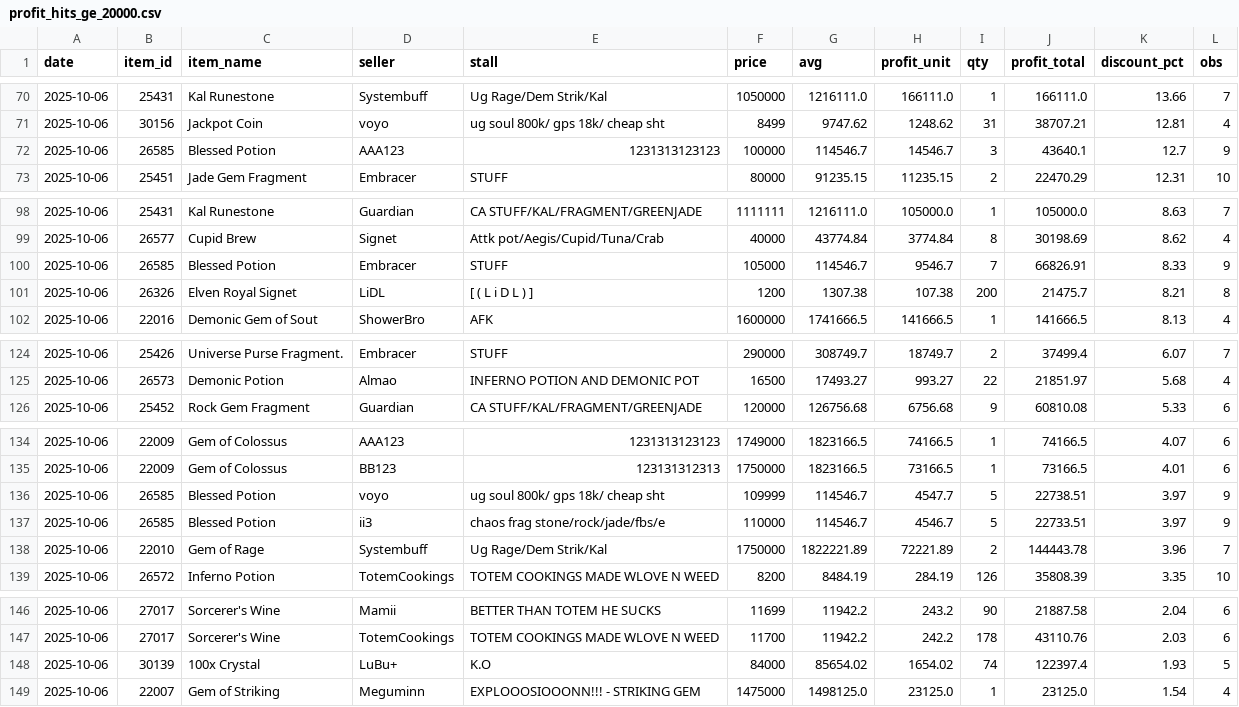
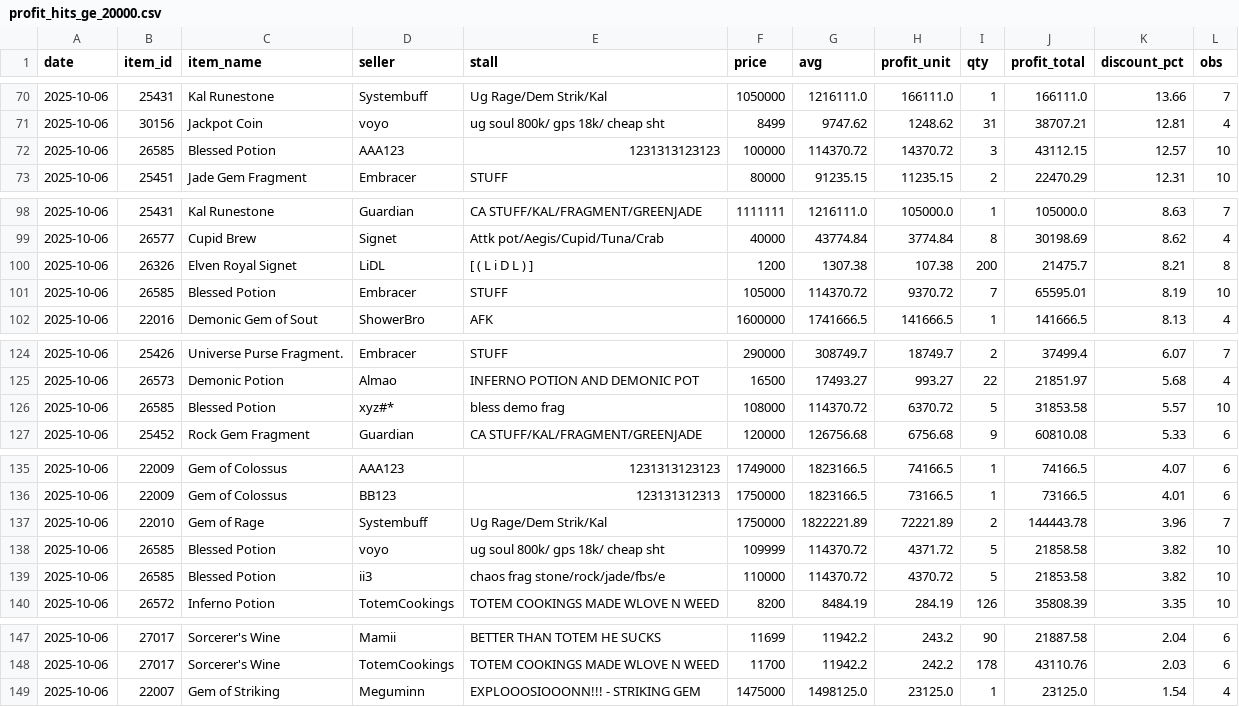
Before and after one commit to Bunencio/moon-discounts, a CSV file: docs/profit_hits_ge_20000.csv, drawn as a sheet; only a part is shown, gaps mark what is left out.

```diff
--- a/docs/profit_hits_ge_20000.csv
+++ b/docs/profit_hits_ge_20000.csv
@@ -71,3 +71,3 @@ date,item_id,item_name,seller,stall,price,avg,profit_unit,qty,profit_total,disco
 2025-10-06,30156,Jackpot Coin,voyo,ug soul 800k/ gps 18k/ cheap sht,8499,9747.62,1248.62,31,38707.21,12.81,4
-2025-10-06,26585,Blessed Potion,AAA123,1231313123123,100000,114546.7,14546.7,3,43640.1,12.7,9
+2025-10-06,26585,Blessed Potion,AAA123,1231313123123,100000,114370.72,14370.72,3,43112.15,12.57,10
 2025-10-06,25451,Jade Gem Fragment,Embracer,STUFF,80000,91235.15,11235.15,2,22470.29,12.31,10
@@ -99,4 +99,4 @@ date,item_id,item_name,seller,stall,price,avg,profit_unit,qty,profit_total,disco
 2025-10-06,26577,Cupid Brew,Signet,Attk pot/Aegis/Cupid/Tuna/Crab,40000,43774.84,3774.84,8,30198.69,8.62,4
-2025-10-06,26585,Blessed Potion,Embracer,STUFF,105000,114546.7,9546.7,7,66826.91,8.33,9
 2025-10-06,26326,Elven Royal Signet,LiDL,[   (  L i D L )   ],1200,1307.38,107.38,200,21475.7,8.21,8
+2025-10-06,26585,Blessed Potion,Embracer,STUFF,105000,114370.72,9370.72,7,65595.01,8.19,10
 2025-10-06,22016,Demonic Gem of Sout,ShowerBro,AFK,1600000,1741666.5,141666.5,1,141666.5,8.13,4
@@ -125,2 +125,3 @@ date,item_id,item_name,seller,stall,price,avg,profit_unit,qty,profit_total,disco
 2025-10-06,26573,Demonic Potion,Almao,INFERNO POTION AND DEMONIC POT,16500,17493.27,993.27,22,21851.97,5.68,4
+2025-10-06,26585,Blessed Potion,xyz#*,bless demo frag,108000,114370.72,6370.72,5,31853.58,5.57,10
 2025-10-06,25452,Rock Gem Fragment,Guardian,CA STUFF/KAL/FRAGMENT/GREENJADE,120000,126756.68,6756.68,9,60810.08,5.33,6
@@ -135,5 +136,5 @@ date,item_id,item_name,seller,stall,price,avg,profit_unit,qty,profit_total,disco
 2025-10-06,22009,Gem of Colossus,BB123,123131312313,1750000,1823166.5,73166.5,1,73166.5,4.01,6
-2025-10-06,26585,Blessed Potion,voyo,ug soul 800k/ gps 18k/ cheap sht,109999,114546.7,4547.7,5,22738.51,3.97,9
-2025-10-06,26585,Blessed Potion,ii3,chaos frag stone/rock/jade/fbs/e,110000,114546.7,4546.7,5,22733.51,3.97,9
 2025-10-06,22010,Gem of Rage,Systembuff,Ug Rage/Dem Strik/Kal,1750000,1822221.89,72221.89,2,144443.78,3.96,7
+2025-10-06,26585,Blessed Potion,voyo,ug soul 800k/ gps 18k/ cheap sht,109999,114370.72,4371.72,5,21858.58,3.82,10
+2025-10-06,26585,Blessed Potion,ii3,chaos frag stone/rock/jade/fbs/e,110000,114370.72,4370.72,5,21853.58,3.82,10
 2025-10-06,26572,Inferno Potion,TotemCookings,TOTEM COOKINGS MADE WLOVE N WEED,8200,8484.19,284.19,126,35808.39,3.35,10
@@ -147,3 +148,2 @@ date,item_id,item_name,seller,stall,price,avg,profit_unit,qty,profit_total,disco
 2025-10-06,27017,Sorcerer's Wine,TotemCookings,TOTEM COOKINGS MADE WLOVE N WEED,11700,11942.2,242.2,178,43110.76,2.03,6
-2025-10-06,30139,100x Crystal,LuBu+,K.O,84000,85654.02,1654.02,74,122397.4,1.93,5
 2025-10-06,22007,Gem of Striking,Meguminn,EXPLOOOSIOOONN!!! - STRIKING GEM,1475000,1498125.0,23125.0,1,23125.0,1.54,4
```
